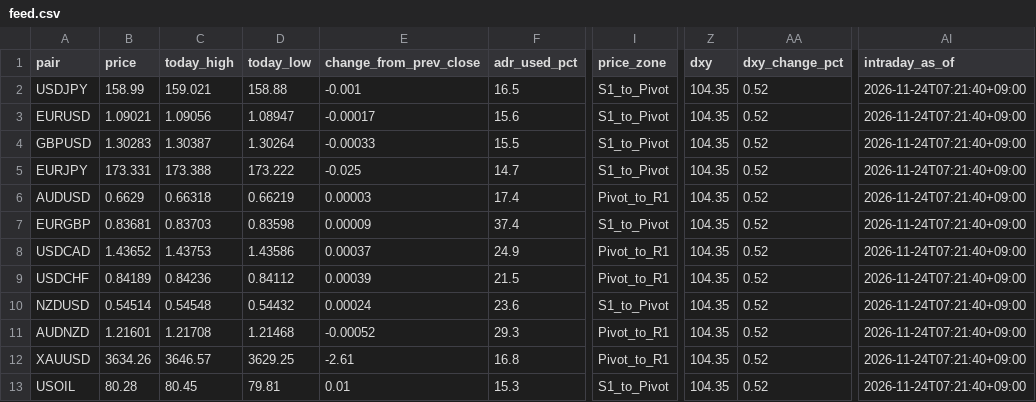
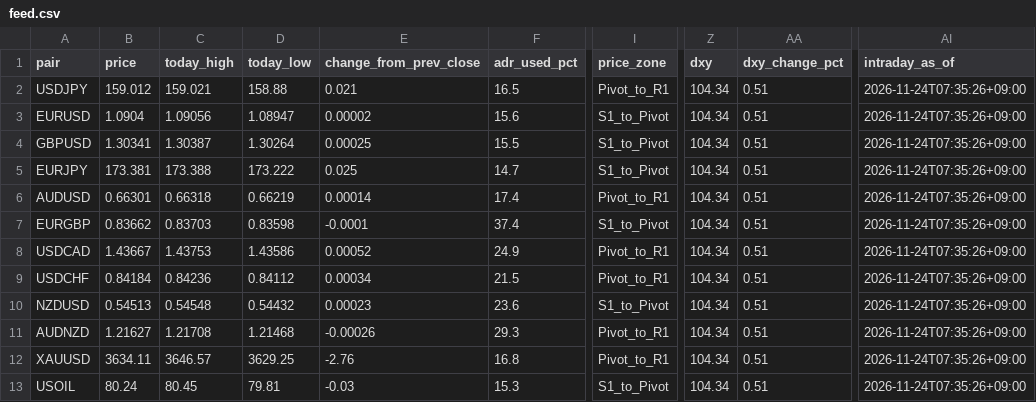
Before and after one commit to MFlab-inc/FXDaily-Levels, a CSV file: data/feed.csv, drawn as a sheet; only a part is shown, gaps mark what is left out; the diff names each change by its address in the sheet, - before the commit and + after, or states it on an @@ line.

```diff
--- a/data/feed.csv
+++ b/data/feed.csv
-B2 (price): 158.99
+B2 (price): 159.012
-E2 (change_from_prev_close): -0.001
+E2 (change_from_prev_close): 0.021
-I2 (price_zone): S1_to_Pivot
+I2 (price_zone): Pivot_to_R1
-Z2:Z13 (dxy): 104.35
+Z2:Z13 (dxy): 104.34
-AA2:AA13 (dxy_change_pct): 0.52
+AA2:AA13 (dxy_change_pct): 0.51
-AI2:AI13 (intraday_as_of): 2026-11-24T07:21:40+09:00
+AI2:AI13 (intraday_as_of): 2026-11-24T07:35:26+09:00
-B3 (price): 1.09021
+B3 (price): 1.0904
-E3 (change_from_prev_close): -0.00017
+E3 (change_from_prev_close): 0.00002
-B4 (price): 1.30283
+B4 (price): 1.30341
-E4 (change_from_prev_close): -0.00033
+E4 (change_from_prev_close): 0.00025
-B5 (price): 173.331
+B5 (price): 173.381
-E5 (change_from_prev_close): -0.025
+E5 (change_from_prev_close): 0.025
-B6 (price): 0.6629
+B6 (price): 0.66301
-E6 (change_from_prev_close): 0.00003
+E6 (change_from_prev_close): 0.00014
-B7 (price): 0.83681
+B7 (price): 0.83662
-E7 (change_from_prev_close): 0.00009
+E7 (change_from_prev_close): -0.0001
-B8 (price): 1.43652
+B8 (price): 1.43667
-E8 (change_from_prev_close): 0.00037
+E8 (change_from_prev_close): 0.00052
-B9 (price): 0.84189
+B9 (price): 0.84184
-E9 (change_from_prev_close): 0.00039
+E9 (change_from_prev_close): 0.00034
-B10 (price): 0.54514
+B10 (price): 0.54513
-E10 (change_from_prev_close): 0.00024
+E10 (change_from_prev_close): 0.00023
-B11 (price): 1.21601
+B11 (price): 1.21627
-E11 (change_from_prev_close): -0.00052
+E11 (change_from_prev_close): -0.00026
-B12 (price): 3634.26
+B12 (price): 3634.11
-E12 (change_from_prev_close): -2.61
+E12 (change_from_prev_close): -2.76
-B13 (price): 80.28
+B13 (price): 80.24
-E13 (change_from_prev_close): 0.01
+E13 (change_from_prev_close): -0.03
```
Also changed, not shown: 6 other files.
